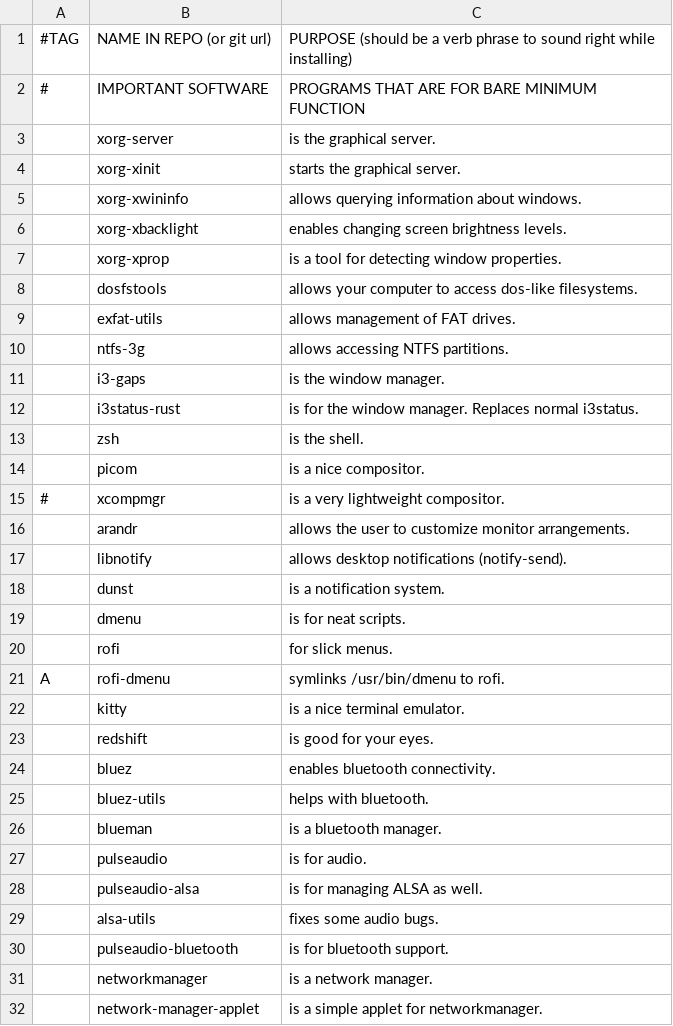
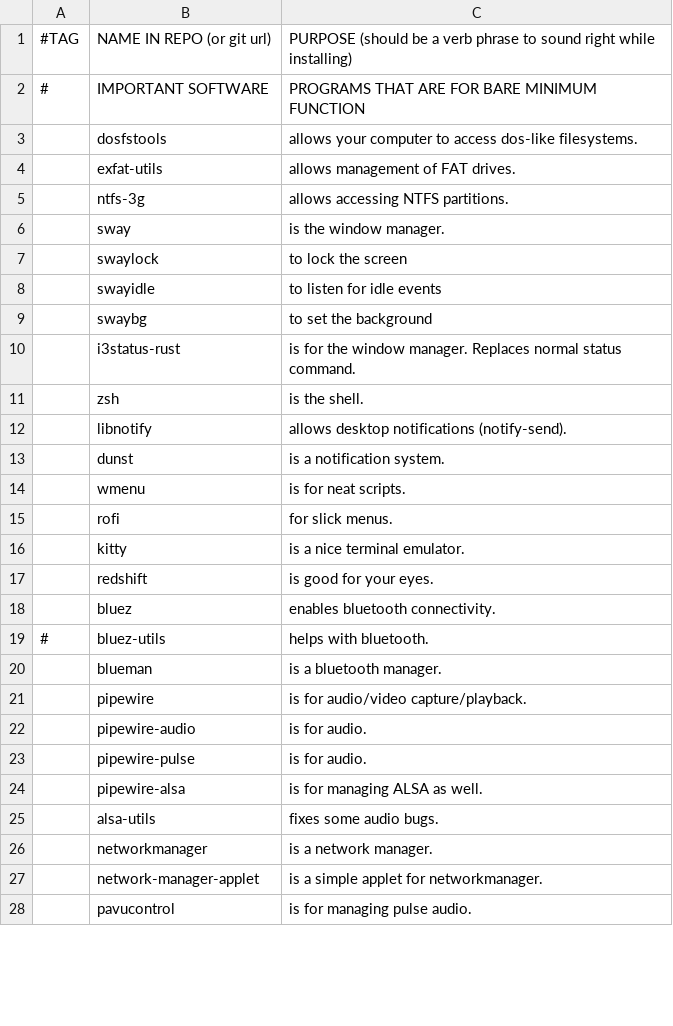
Before and after one commit to EvanTich/dots, a CSV file: .dots/pkglist.csv, drawn as a sheet; only a part is shown; the shorter side is filled out with more unchanged rows; the diff covers the shown part only.

```diff
--- a/.dots/pkglist.csv
+++ b/.dots/pkglist.csv
@@ -2,7 +2,2 @@
 #,IMPORTANT SOFTWARE,   PROGRAMS THAT ARE FOR BARE MINIMUM FUNCTION
-,xorg-server,       "is the graphical server."
-,xorg-xinit,        "starts the graphical server."
-,xorg-xwininfo,     "allows querying information about windows."
-,xorg-xbacklight,   "enables changing screen brightness levels."
-,xorg-xprop,        "is a tool for detecting window properties."
 ,dosfstools,        "allows your computer to access dos-like filesystems."
@@ -10,13 +5,12 @@
 ,ntfs-3g,           "allows accessing NTFS partitions."
-,i3-gaps,           "is the window manager."
-,i3status-rust,     "is for the window manager. Replaces normal i3status."
+,sway,              "is the window manager."
+,swaylock,          "to lock the screen"
+,swayidle,          "to listen for idle events"
+,swaybg,            "to set the background"
+,i3status-rust,     "is for the window manager. Replaces normal status command."
 ,zsh,               "is the shell."
-,picom,             "is a nice compositor."
-#,xcompmgr,          "is a very lightweight compositor."
-,arandr,            "allows the user to customize monitor arrangements."
 ,libnotify,         "allows desktop notifications (notify-send)."
 ,dunst,             "is a notification system."
-,dmenu,             "is for neat scripts."
+,wmenu,             "is for neat scripts."
 ,rofi,              "for slick menus."
-A,rofi-dmenu,       "symlinks /usr/bin/dmenu to rofi."
 ,kitty,             "is a nice terminal emulator."
@@ -24,8 +18,9 @@ A,rofi-dmenu,       "symlinks /usr/bin/dmenu to rofi."
 ,bluez,             "enables bluetooth connectivity."
-,bluez-utils,       "helps with bluetooth."
+#,bluez-utils,       "helps with bluetooth."
 ,blueman,           "is a bluetooth manager."
-,pulseaudio,        "is for audio."
-,pulseaudio-alsa,   "is for managing ALSA as well."
+,pipewire,          "is for audio/video capture/playback."
+,pipewire-audio,    "is for audio."
+,pipewire-pulse,    "is for audio."
+,pipewire-alsa,     "is for managing ALSA as well."
 ,alsa-utils,        "fixes some audio bugs."
-,pulseaudio-bluetooth, "is for bluetooth support."
 ,networkmanager,    "is a network manager."
```
Also changed, not shown: 20 added rows, 9 removed rows and 12 edited cells elsewhere in this file.
